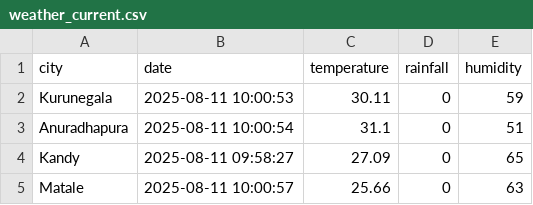
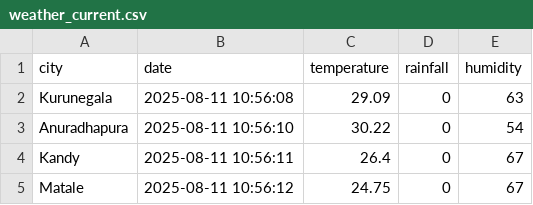
Before and after one commit to vishwani014/Sri-Lankan-Crop-Yield-Predictor, a CSV file: data/raw/weather_current.csv, drawn as a sheet.

Commit message:
updated data_collection.py

```diff
--- a/data/raw/weather_current.csv
+++ b/data/raw/weather_current.csv
@@ -1,5 +1,5 @@
 city,date,temperature,rainfall,humidity
-Kurunegala,2025-08-11 10:00:53,30.11,0,59
-Anuradhapura,2025-08-11 10:00:54,31.1,0,51
-Kandy,2025-08-11 09:58:27,27.09,0,65
-Matale,2025-08-11 10:00:57,25.66,0,63
+Kurunegala,2025-08-11 10:56:08,29.09,0,63
+Anuradhapura,2025-08-11 10:56:10,30.22,0,54
+Kandy,2025-08-11 10:56:11,26.4,0,67
+Matale,2025-08-11 10:56:12,24.75,0,67
```
Also changed, not shown: 1 other file.
